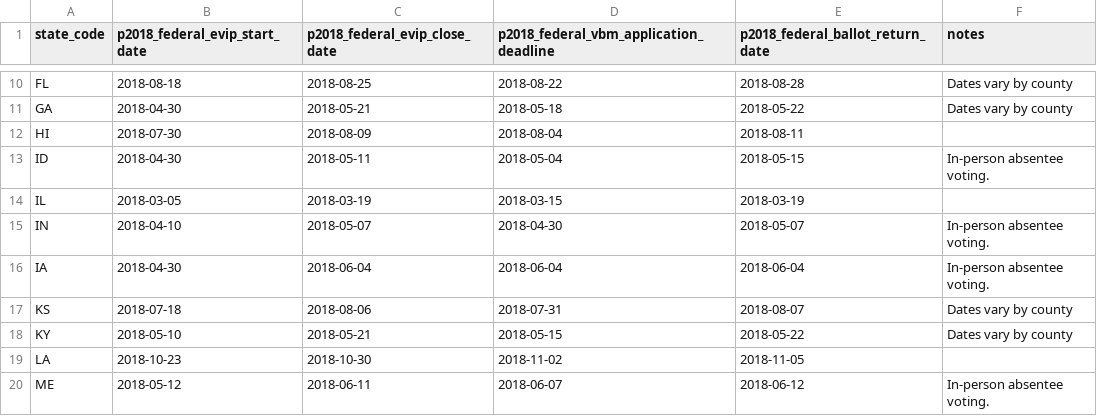
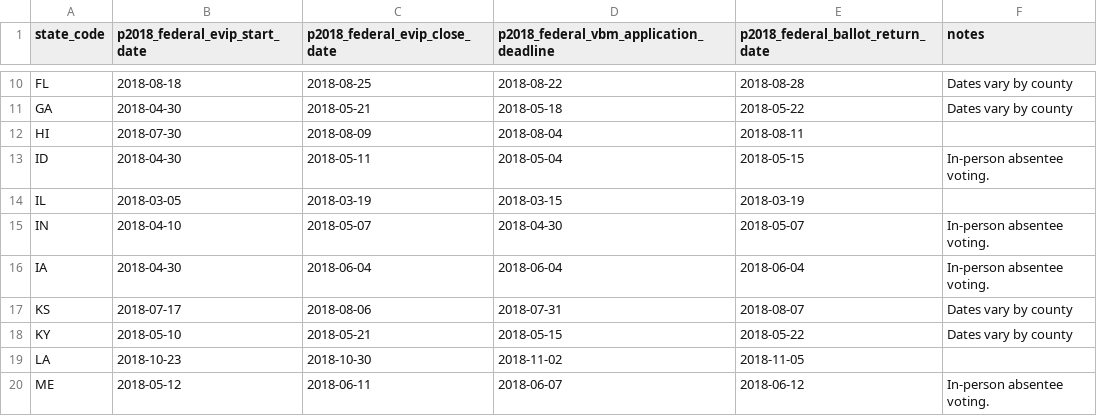
Before and after one commit to democrats/election-calendar, a CSV file: 2018/p2018_federal_ev.csv, drawn as a sheet; only a part is shown, gaps mark what is left out.

Commit message:
fix kansas voter registration deadline

```diff
--- a/2018/p2018_federal_ev.csv
+++ b/2018/p2018_federal_ev.csv
@@ -16,3 +16,3 @@ IN,2018-04-10,2018-05-07,2018-04-30,2018-05-07,In-person absentee voting.
 IA,2018-04-30,2018-06-04,2018-06-04,2018-06-04,In-person absentee voting.
-KS,2018-07-18,2018-08-06,2018-07-31,2018-08-07,Dates vary by county
+KS,2018-07-17,2018-08-06,2018-07-31,2018-08-07,Dates vary by county
 KY,2018-05-10,2018-05-21,2018-05-15,2018-05-22,Dates vary by county
```
